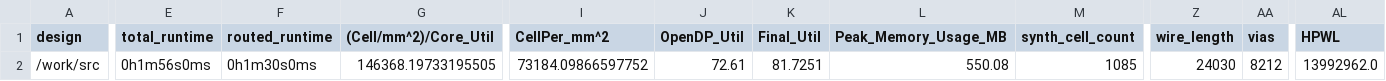
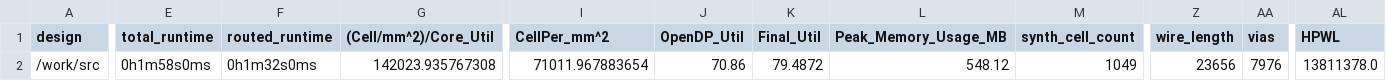
Before and after one commit to TinyTapeout/tinytapeout-07, a CSV file: projects/tt_um_toivoh_basilisc_2816/stats/metrics.csv, drawn as a sheet; only a part is shown, gaps mark what is left out; the diff covers the shown part only; the diff names each change by its address in the sheet, - before the commit and + after, or states it on an @@ line.

Commit message:
feat: update project tt_um_toivoh_basilisc_2816 from toivoh/tt07-basilisc-2816-cpu
Commit: 7867e7633adb8db140c09213b660418847c57b4b
Workflow: https://github.com/toivoh/tt07-basilisc-2816-cpu/actions/runs/9145589530

```diff
--- a/projects/tt_um_toivoh_basilisc_2816/stats/metrics.csv
+++ b/projects/tt_um_toivoh_basilisc_2816/stats/metrics.csv
-E2 (total_runtime): 0h1m56s0ms
+E2 (total_runtime): 0h1m58s0ms
-F2 (routed_runtime): 0h1m30s0ms
+F2 (routed_runtime): 0h1m32s0ms
-G2 ((Cell/mm^2)/Core_Util): 146368.19733195505
+G2 ((Cell/mm^2)/Core_Util): 142023.935767308
-I2 (CellPer_mm^2): 73184.09866597752
+I2 (CellPer_mm^2): 71011.967883654
-J2 (OpenDP_Util): 72.61
+J2 (OpenDP_Util): 70.86
-K2 (Final_Util): 81.7251
+K2 (Final_Util): 79.4872
-L2 (Peak_Memory_Usage_MB): 550.08
+L2 (Peak_Memory_Usage_MB): 548.12
-M2 (synth_cell_count): 1085
+M2 (synth_cell_count): 1049
-Z2 (wire_length): 24030
+Z2 (wire_length): 23656
-AA2 (vias): 8212
+AA2 (vias): 7976
-AL2 (HPWL): 13992962.0
+AL2 (HPWL): 13811378.0
```
Also changed, not shown: 22 edited cells elsewhere in this file, 6 other files.
